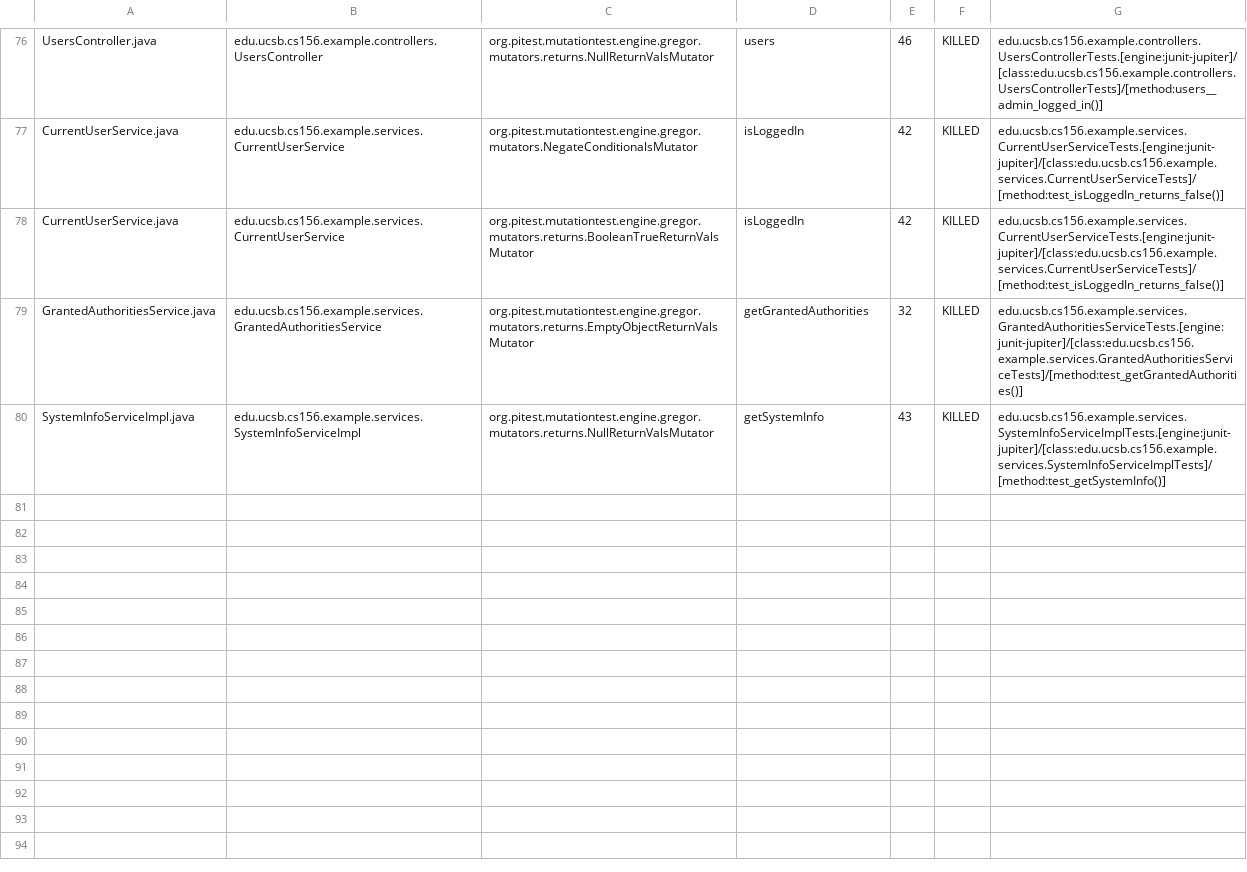
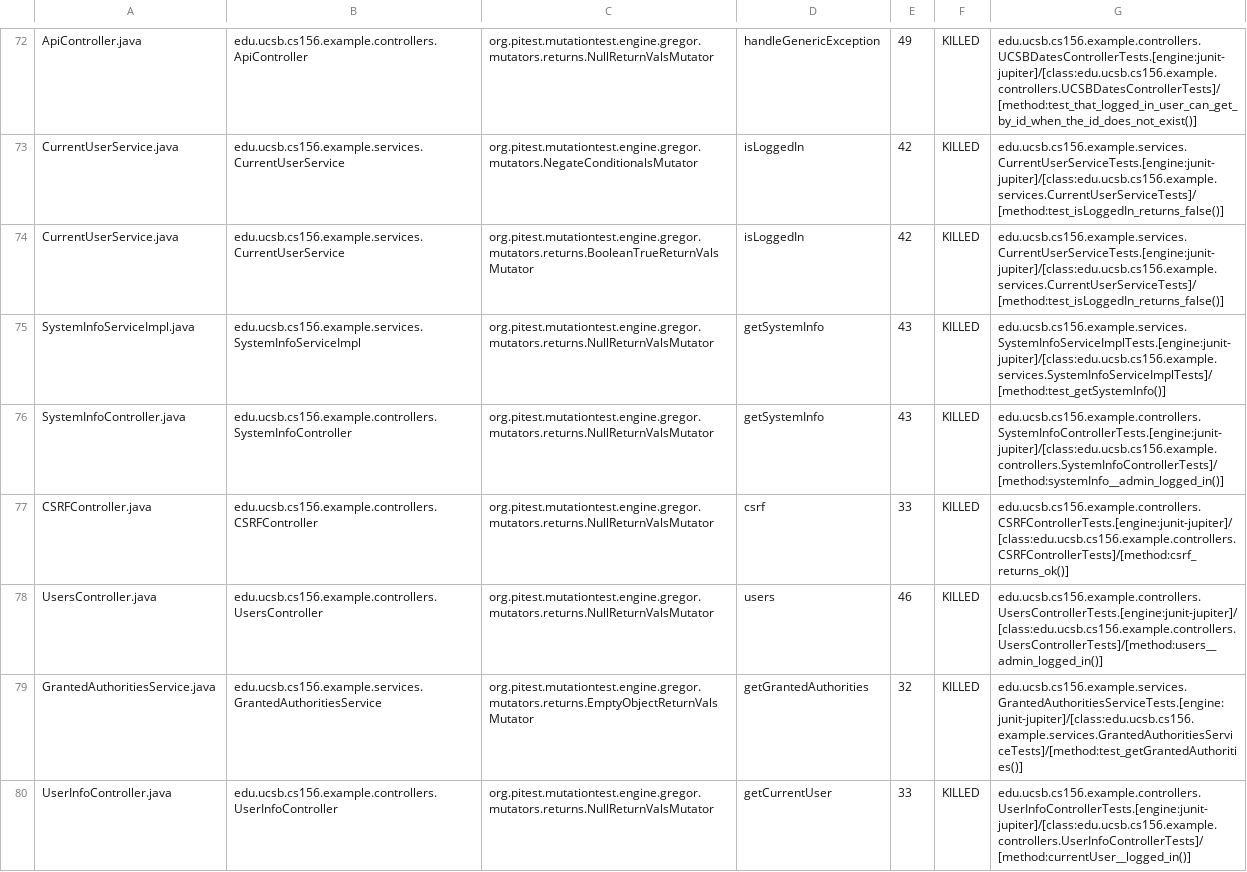
Before and after one commit to ucsb-cs156-s24/team03-s24-4pm-8, a CSV file: prs/72/pitest/mutations.csv, drawn as a sheet; only a part is shown, gaps mark what is left out; addresses are those after the commit; the diff covers the shown part only; the diff names each change by its address in the sheet, - before the commit and + after, or states it on an @@ line.

Commit message:
Deploying to gh-pages from @ ucsb-cs156-s24/team03-s24-4pm-8@44a56e18880660556fa1328ecdfa1ca194a094b7 🚀

```diff
--- a/prs/72/pitest/mutations.csv
+++ b/prs/72/pitest/mutations.csv
-A72: UsersController.java
+A72: ApiController.java
-B72: edu.ucsb.cs156.example.controllers.UsersController
+B72: edu.ucsb.cs156.example.controllers.ApiController
-D72: users
+D72: handleGenericException
-E72: 46
+E72: 49
-G72: edu.ucsb.cs156.example.controllers.UsersControllerTests.[engine:junit-jupiter]/[class:edu.ucsb.cs156.example.controllers.UsersControllerTests]/[method:users__admin_logged_in()]
+G72: edu.ucsb.cs156.example.controllers.UCSBDatesControllerTests.[engine:junit-jupiter]/[class:edu.ucsb.cs156.example.controllers.UCSBDatesControllerTests]/[method:test_that_logged_in_user_can_get_by_id_when_the_id_does_not_exist()]
@@ row 80 moved to row 75: SystemInfoServiceImpl.java @@
@@ row 37 moved to row 76: SystemInfoController.java @@
@@ row 23 moved to row 77: CSRFController.java @@
+row 78: UsersController.java | edu.ucsb.cs156.example.controllers.UsersController | org.pitest.mutationtest.engine.gregor.mutators.returns.NullReturnValsMutator | users | 46 | KILLED | edu.ucsb.cs156.example.controllers.UsersControllerTests.[engine:junit-jupiter]/[class:edu.ucsb.cs156.example.controllers.UsersControllerTests]/[method:users__admin_logged_in()]
@@ row 75 moved to row 80: UserInfoController.java @@
```
Also changed, not shown: 1 removed row and 49 moved rows elsewhere in this file, 13 other files.
